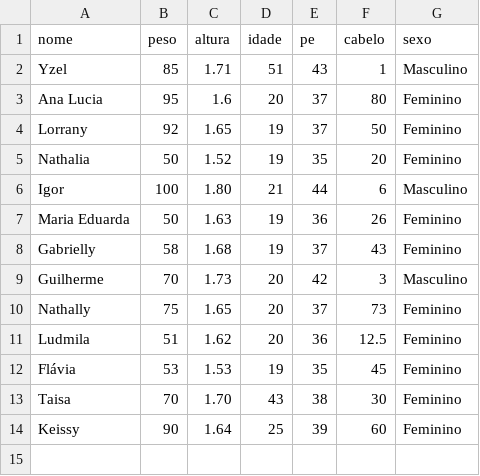
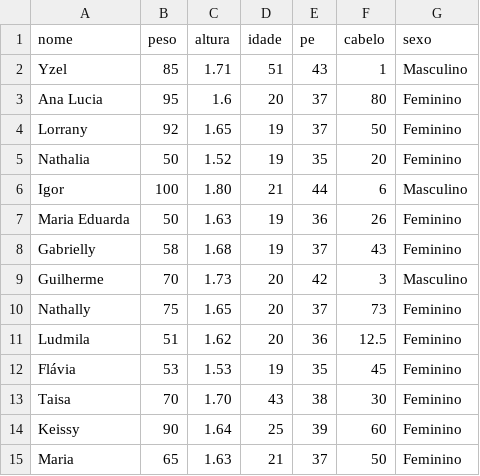
Before and after one commit to yzelsuarez/Ecologia-Quantitativa, a CSV file: turma2026.csv, drawn as a sheet; the diff names each change by its address in the sheet, - before the commit and + after, or states it on an @@ line.

Commit message:
Add files via upload

```diff
--- a/turma2026.csv
+++ b/turma2026.csv
+row 15: Maria | 65 | 1.63 | 21 | 37 | 50 | Feminino
```
